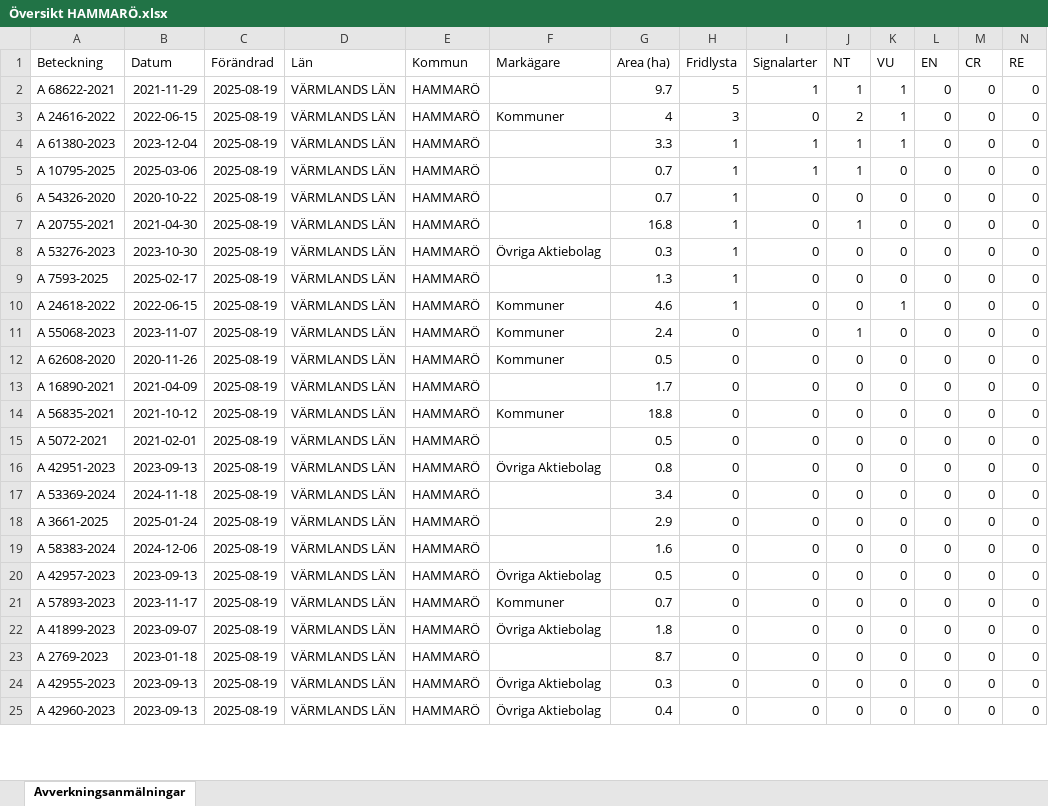
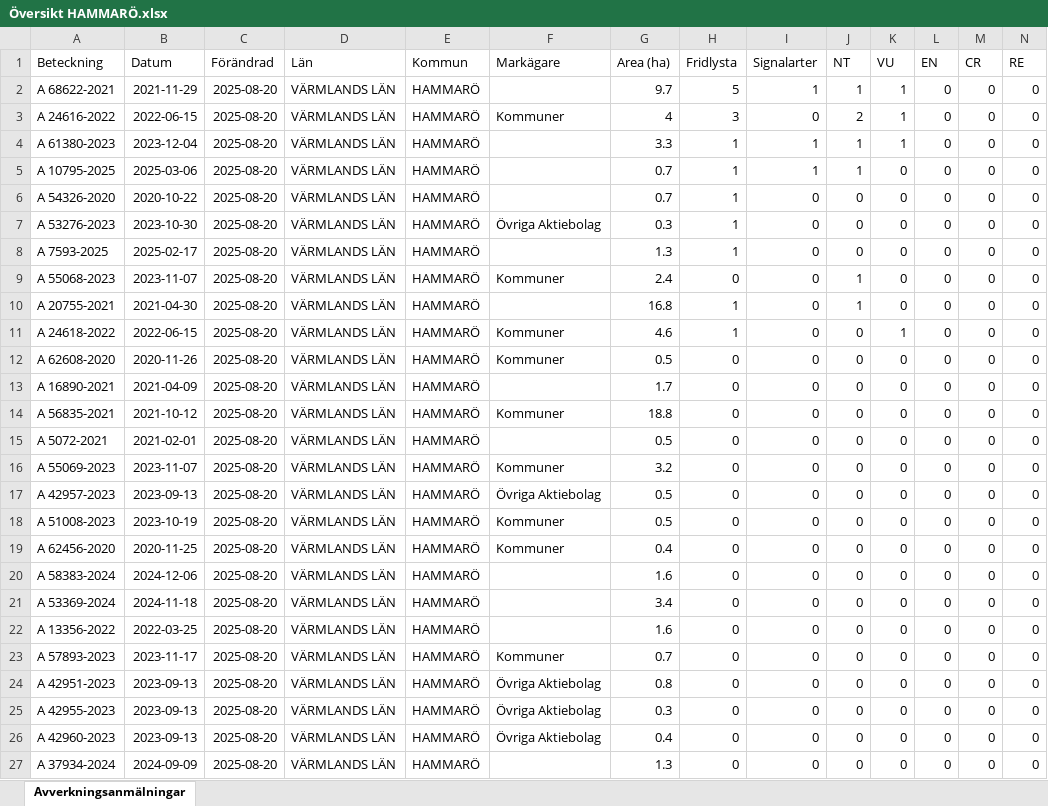
Before and after one commit to klasma/Logging_1761, an Excel workbook: Översikt HAMMARÖ.xlsx, sheet Avverkningsanmälningar, drawn as a sheet; only a part is shown; values as stored, in another font and other column widths than the file's, no borders; removed rows and columns are numbered as before the commit, all else as after; rows hold the shown columns only; the diff covers the shown part only; the diff names each change by its address in the sheet, - before the commit and + after, or states it on an @@ line.

```diff
--- a/Översikt HAMMARÖ.xlsx (sheet Avverkningsanmälningar)
+++ b/Översikt HAMMARÖ.xlsx (sheet Avverkningsanmälningar)
-C2:C6 (Förändrad): 2025-08-19
+C2:C6 (Förändrad): 2025-08-20
-row 7: A 20755-2021 | 2021-04-30 | 2025-08-19 | VÄRMLANDS LÄN | HAMMARÖ |  | 16.8 | 1 | 0 | 1 | 0 | 0 | 0 | 0
-C7:C8 (Förändrad): 2025-08-19
+C7:C8 (Förändrad): 2025-08-20
+row 9: A 55068-2023 | 2023-11-07 | 2025-08-20 | VÄRMLANDS LÄN | HAMMARÖ | Kommuner | 2.4 | 0 | 0 | 1 | 0 | 0 | 0 | 0
+row 10: A 20755-2021 | 2021-04-30 | 2025-08-20 | VÄRMLANDS LÄN | HAMMARÖ |  | 16.8 | 1 | 0 | 1 | 0 | 0 | 0 | 0
-C11 (Förändrad): 2025-08-19
+C11 (Förändrad): 2025-08-20
-row 11: A 55068-2023 | 2023-11-07 | 2025-08-19 | VÄRMLANDS LÄN | HAMMARÖ | Kommuner | 2.4 | 0 | 0 | 1 | 0 | 0 | 0 | 0
-C12:C15 (Förändrad): 2025-08-19
+C12:C15 (Förändrad): 2025-08-20
+row 16: A 55069-2023 | 2023-11-07 | 2025-08-20 | VÄRMLANDS LÄN | HAMMARÖ | Kommuner | 3.2 | 0 | 0 | 0 | 0 | 0 | 0 | 0
-A17 (Beteckning): A 42951-2023
+A17 (Beteckning): A 42957-2023
-C17:C21 (Förändrad): 2025-08-19
+C17:C21 (Förändrad): 2025-08-20
-G17 (Area (ha)): 0.8
+G17 (Area (ha)): 0.5
-A18 (Beteckning): A 53369-2024
+A18 (Beteckning): A 51008-2023
-B18 (Datum): 2024-11-18
+B18 (Datum): 2023-10-19
-F18:F19 (Markägare): (empty)
+F18:F19 (Markägare): Kommuner
-G18 (Area (ha)): 3.4
+G18 (Area (ha)): 0.5
-A19 (Beteckning): A 3661-2025
+A19 (Beteckning): A 62456-2020
-B19 (Datum): 2025-01-24
+B19 (Datum): 2020-11-25
-G19 (Area (ha)): 2.9
+G19 (Area (ha)): 0.4
-A21 (Beteckning): A 42957-2023
+A21 (Beteckning): A 53369-2024
-B21 (Datum): 2023-09-13
+B21 (Datum): 2024-11-18
-F21 (Markägare): Övriga Aktiebolag
+F21 (Markägare): (empty)
-G21 (Area (ha)): 0.5
+G21 (Area (ha)): 3.4
+row 22: A 13356-2022 | 2022-03-25 | 2025-08-20 | VÄRMLANDS LÄN | HAMMARÖ |  | 1.6 | 0 | 0 | 0 | 0 | 0 | 0 | 0
-C23:C24 (Förändrad): 2025-08-19
+C23:C24 (Förändrad): 2025-08-20
-A24 (Beteckning): A 41899-2023
+A24 (Beteckning): A 42951-2023
-B24 (Datum): 2023-09-07
+B24 (Datum): 2023-09-13
-G24 (Area (ha)): 1.8
+G24 (Area (ha)): 0.8
-row 23: A 2769-2023 | 2023-01-18 | 2025-08-19 | VÄRMLANDS LÄN | HAMMARÖ |  | 8.7 | 0 | 0 | 0 | 0 | 0 | 0 | 0
-C25:C26 (Förändrad): 2025-08-19
+C25:C26 (Förändrad): 2025-08-20
+row 27: A 37934-2024 | 2024-09-09 | 2025-08-20 | VÄRMLANDS LÄN | HAMMARÖ |  | 1.3 | 0 | 0 | 0 | 0 | 0 | 0 | 0
```
Also changed, not shown: 1 added row, 3 removed rows and 23 edited cells elsewhere in this sheet, artfynd/A 20755-2021 artfynd.xlsx, artfynd/A 24616-2022 artfynd.xlsx, 57 other files.
